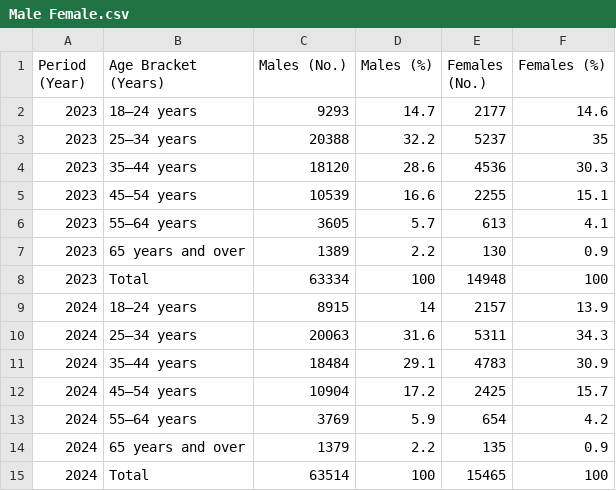
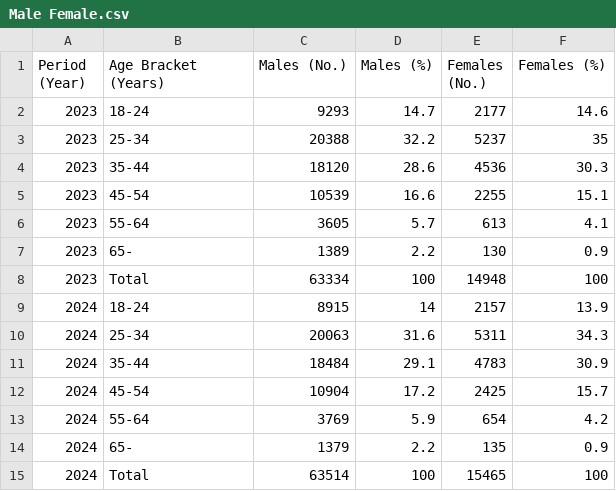
Before and after one commit to elii0017/FIT3179, a CSV file: Male Female.csv, drawn as a sheet.

Commit message:
Update Male Female.csv

```diff
--- a/Male Female.csv
+++ b/Male Female.csv
@@ -1,15 +1,15 @@
 Period (Year),Age Bracket (Years),Males (No.),Males (%),Females (No.),Females (%)
-2023,18–24 years,9293,14.7,2177,14.6
-2023,25–34 years,20388,32.2,5237,35
-2023,35–44 years,18120,28.6,4536,30.3
-2023,45–54 years,10539,16.6,2255,15.1
-2023,55–64 years,3605,5.7,613,4.1
-2023,65 years and over,1389,2.2,130,0.9
+2023,18-24,9293,14.7,2177,14.6
+2023,25-34,20388,32.2,5237,35
+2023,35-44,18120,28.6,4536,30.3
+2023,45-54,10539,16.6,2255,15.1
+2023,55-64,3605,5.7,613,4.1
+2023,65-,1389,2.2,130,0.9
 2023,Total,63334,100,14948,100
-2024,18–24 years,8915,14,2157,13.9
-2024,25–34 years,20063,31.6,5311,34.3
-2024,35–44 years,18484,29.1,4783,30.9
-2024,45–54 years,10904,17.2,2425,15.7
-2024,55–64 years,3769,5.9,654,4.2
-2024,65 years and over,1379,2.2,135,0.9
+2024,18-24,8915,14,2157,13.9
+2024,25-34,20063,31.6,5311,34.3
+2024,35-44,18484,29.1,4783,30.9
+2024,45-54,10904,17.2,2425,15.7
+2024,55-64,3769,5.9,654,4.2
+2024,65-,1379,2.2,135,0.9
 2024,Total,63514,100,15465,100
```
